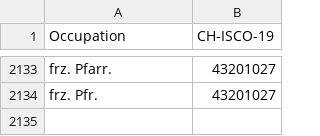
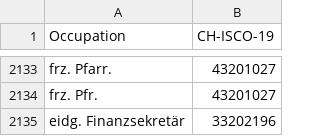
Before and after one commit to brawer/bern-addresses, a CSV file: src/occupations.csv, drawn as a sheet; only a part is shown, gaps mark what is left out; the diff names each change by its address in the sheet, - before the commit and + after, or states it on an @@ line.

Commit message:
added eidg. Finanzsekretär

```diff
--- a/src/occupations.csv
+++ b/src/occupations.csv
+row 2135: eidg. Finanzsekretär | 33202196
```
